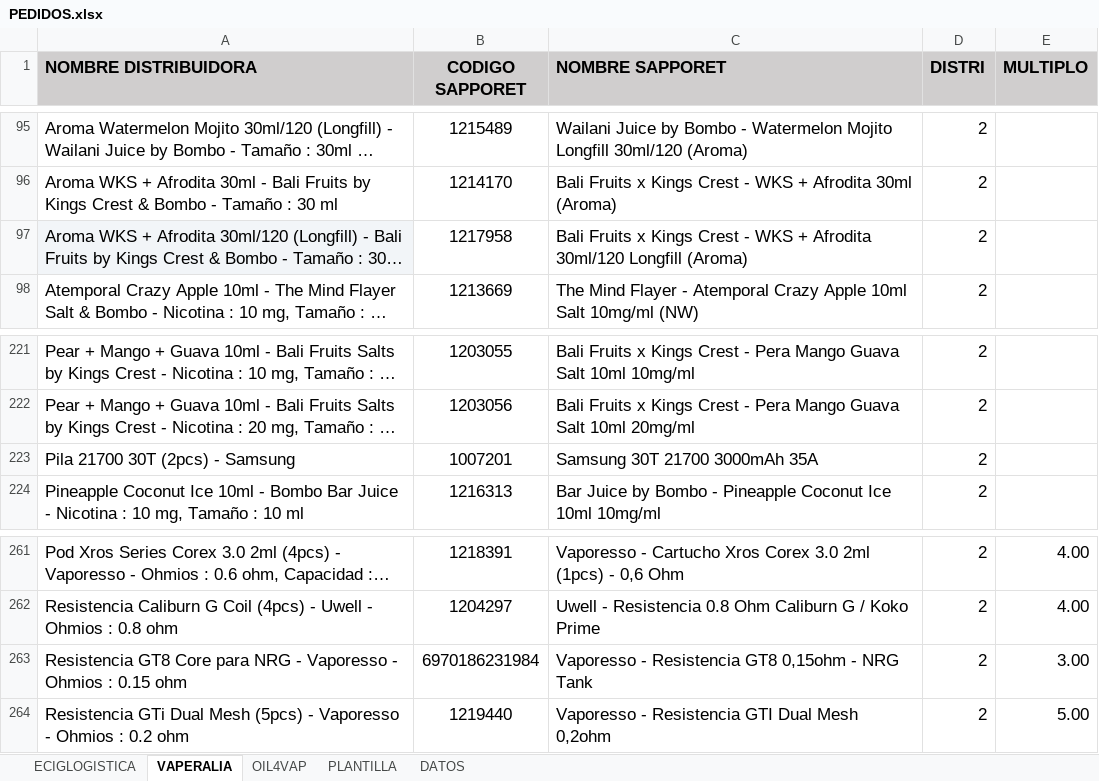
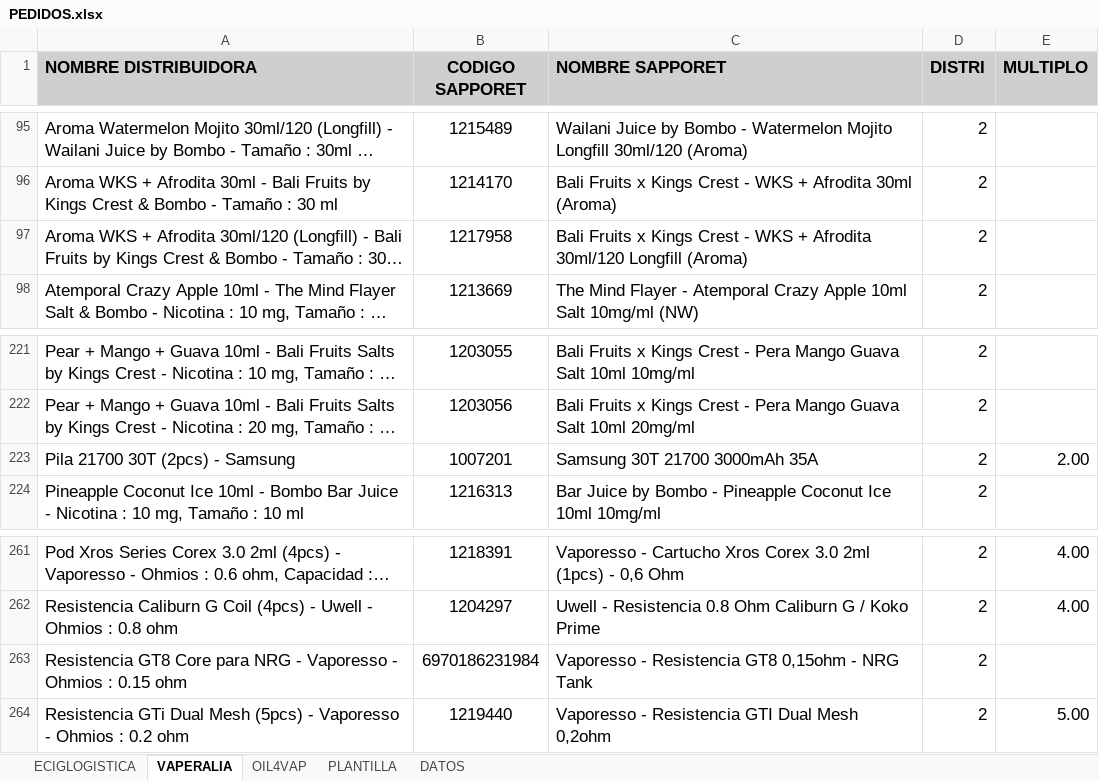
Before and after one commit to betaproyect/OrderExcelGenerator, an Excel workbook: PEDIDOS.xlsx, sheet VAPERALIA, drawn as a sheet; only a part is shown, gaps mark what is left out; long unchanged cells end in …; values as stored, in another font and other column widths than the file's, no borders; the diff covers the shown part only; the diff names each change by its address in the sheet, - before the commit and + after, or states it on an @@ line.

```diff
--- a/PEDIDOS.xlsx (sheet VAPERALIA)
+++ b/PEDIDOS.xlsx (sheet VAPERALIA)
-A97 fill: #F2F5F8
+A97 fill: none
-E223 (MULTIPLO): (empty)
+E223 (MULTIPLO): 2.00
-E263 (MULTIPLO): 3.00
+E263 (MULTIPLO): (empty)
```
Also changed, not shown: 80 added rows elsewhere in this sheet, sheet ECIGLOGISTICA, sheet DATOS, sheet OIL4VAP, 6 other files.
